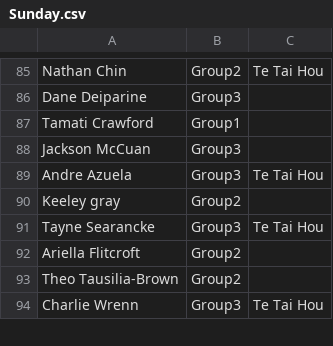
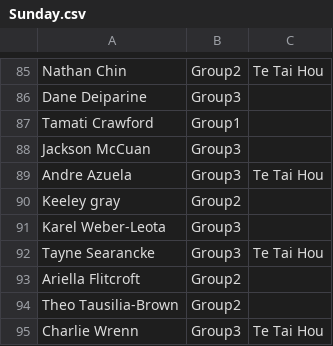
Before and after one commit to limonza/te-tai-hou-teams-2025, a CSV file: Sunday.csv, drawn as a sheet; only a part is shown, gaps mark what is left out; the diff names each change by its address in the sheet, - before the commit and + after, or states it on an @@ line.

Commit message:
Update Sunday.csv

```diff
--- a/Sunday.csv
+++ b/Sunday.csv
+row 91: Karel Weber-Leota | Group3
```
